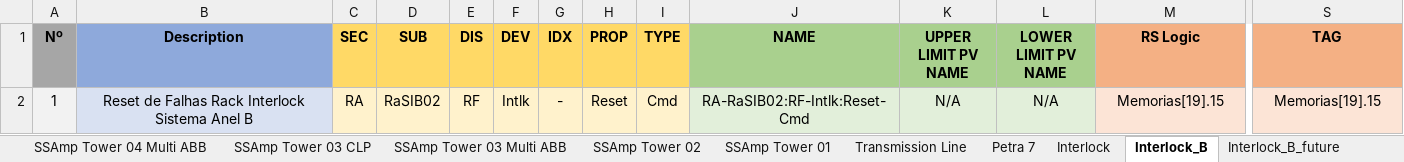
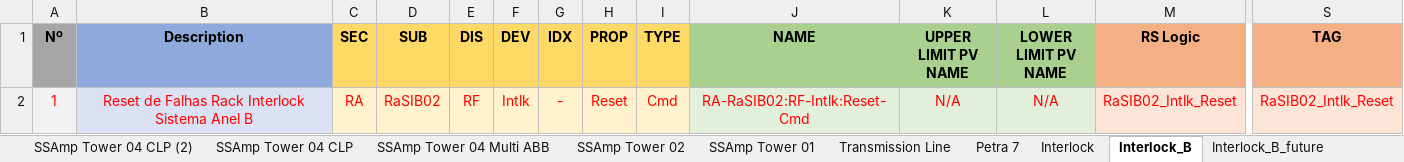
Before and after one commit to lnls-sirius/etherip-ioc, an Excel workbook: etc/spreadsheets/Storage Ring A Interlock EPICS.xlsx, sheet Interlock_B, drawn as a sheet; only a part is shown, gaps mark what is left out; values as stored, in another font and other column widths than the file's, no borders; table styles not drawn; the diff covers the shown part only; the diff names each change by its address in the sheet, - before the commit and + after, or states it on an @@ line.

```diff
--- a/etc/spreadsheets/Storage Ring A Interlock EPICS.xlsx (sheet Interlock_B)
+++ b/etc/spreadsheets/Storage Ring A Interlock EPICS.xlsx (sheet Interlock_B)
+sheet tab: SSAmp Tower 04 CLP (2)
-A2:M2 text colour: black
+A2:M2 text colour: #FF0000
-M2 (RS Logic): Memorias[19].15
+M2 (RS Logic): RaSIB02_Intlk_Reset
-S2 (TAG): Memorias[19].15
+S2 (TAG): RaSIB02_Intlk_Reset
-S2 text colour: black
+S2 text colour: #FF0000
```
Also changed, not shown: cell formats elsewhere in this sheet, sheet SSAmp Tower 03 CLP, sheet SSAmp Tower 04 CLP, sheet SSAmp Tower 03 Multi ABB, sheet SSAmp Tower 04 Multi ABB, sheet Legenda, other sheet tabs, formulas that keep their value, 4 other files.
